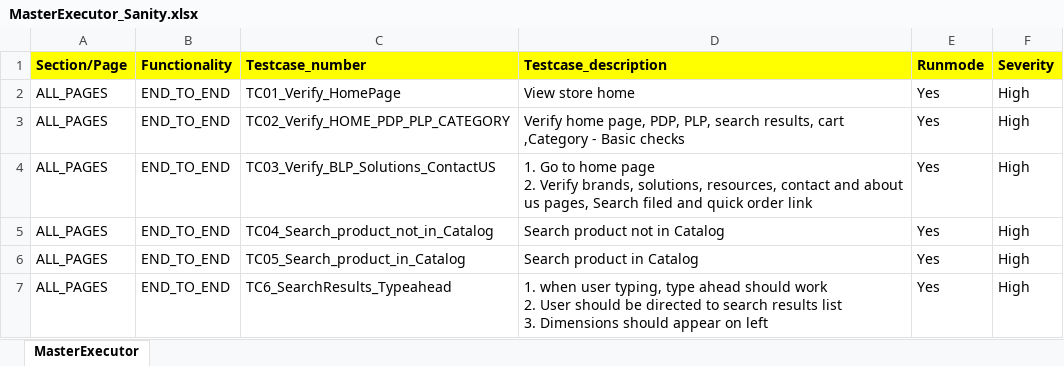
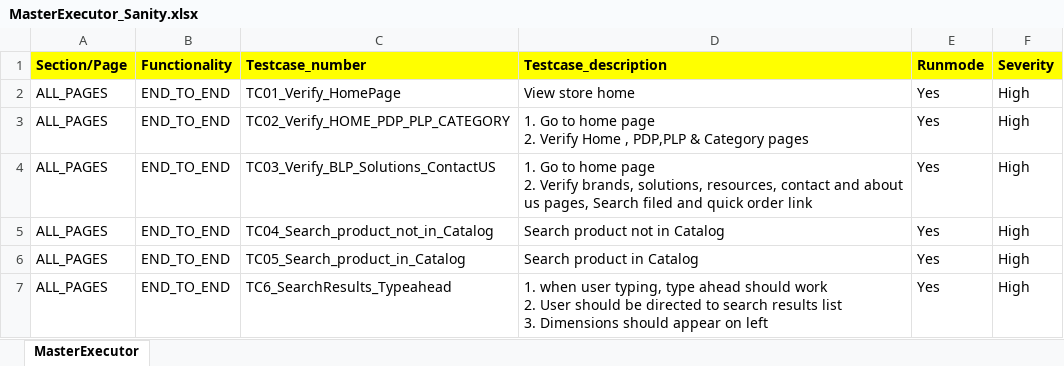
Before and after one commit to rohit-karkhanis/Kaman_Production_Sanity, an Excel workbook: Input_files/Master_executors/MasterExecutor_Sanity.xlsx, sheet MasterExecutor, drawn as a sheet; only a part is shown; values as stored, in another font and other column widths than the file's, no borders; conditional formats not drawn; ↵ is a line break in a cell; the diff names each change by its address in the sheet, - before the commit and + after, or states it on an @@ line.

```diff
--- a/Input_files/Master_executors/MasterExecutor_Sanity.xlsx (sheet MasterExecutor)
+++ b/Input_files/Master_executors/MasterExecutor_Sanity.xlsx (sheet MasterExecutor)
-D3 (Testcase_description): Verify home page, PDP, PLP, search results, cart ,Category - Basic checks
+D3 (Testcase_description): 1. Go to home page ↵ 2. Verify Home , PDP,PLP & Category pages
```
Also changed, not shown: Input_files/Actual_testcases/Kaman/ALL_PAGES/END_TO_END/TC02_Verify_HOME_PDP_PLP_CATEGORY.xlsx.
